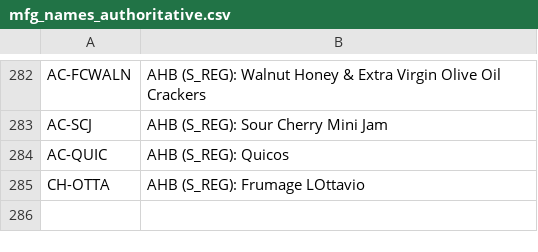
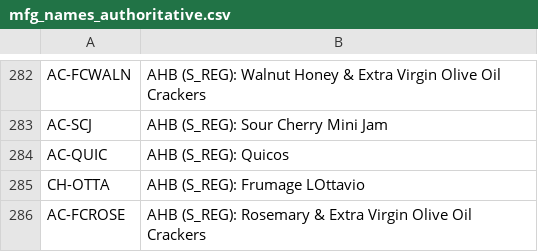
Before and after one commit to kurt-lgtm/AppyHour, a CSV file: mfg_names_authoritative.csv, drawn as a sheet; only a part is shown, gaps mark what is left out.

Commit message:
fix: AC-FCROSE was missing from the MFG authority the deployed image carries
The row was added locally on 2026-08-14 during the wk0817 build and never committed, so every
consumer reading the repo copy - including the console image, which COPYs AppyHour beside
ShipRouting - rejected the header RMFG itself exports:

  FAIL: MFG HEADER not in authority (RMFG will not match it):
        AHB (S_REG): Rosemary & Extra Virgin Olive Oil Crackers

Value is verbatim from the RMFG meal-type export (meal-type-export-appy-hour-2026-08-13-18-15-52.csv),
not composed here. An uncommitted authority is a workstation-only authority.

```diff
--- a/mfg_names_authoritative.csv
+++ b/mfg_names_authoritative.csv
@@ -285 +285,2 @@ AC-QUIC,"AHB (S_REG): Quicos"
 CH-OTTA,"AHB (S_REG): Frumage LOttavio"
+AC-FCROSE,"AHB (S_REG): Rosemary & Extra Virgin Olive Oil Crackers"
```
